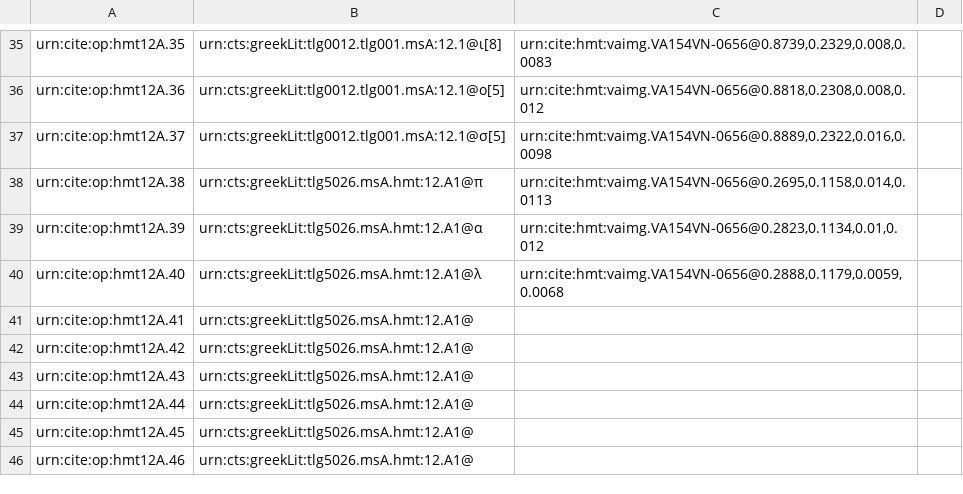
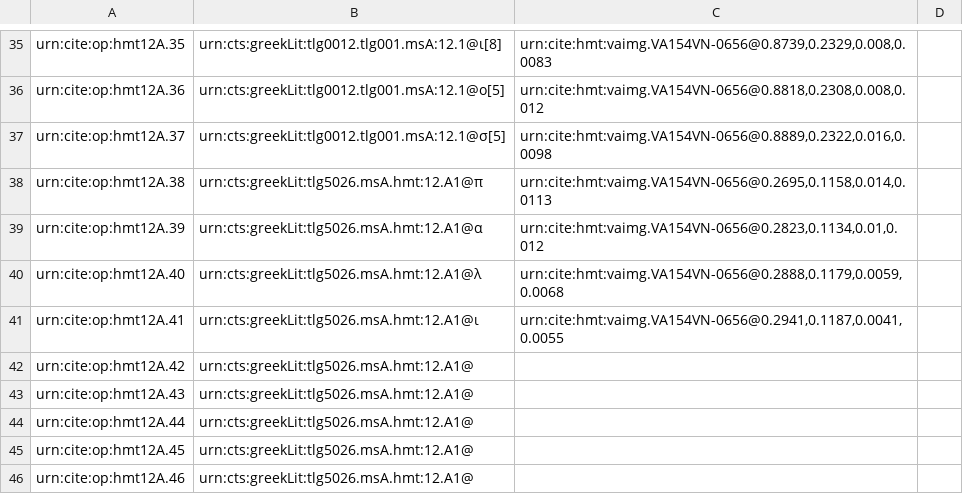
Before and after one commit to HMT-seminar-2014/hmt-12A, a CSV file: collections/paleography.csv, drawn as a sheet; only a part is shown, gaps mark what is left out.

Commit message:
Update paleography.csv

```diff
--- a/collections/paleography.csv
+++ b/collections/paleography.csv
@@ -40,3 +40,3 @@ urn:cite:op:hmt12A.39,urn:cts:greekLit:tlg5026.msA.hmt:12.A1@α,"urn:cite:hmt:va
 urn:cite:op:hmt12A.40,urn:cts:greekLit:tlg5026.msA.hmt:12.A1@λ,"urn:cite:hmt:vaimg.VA154VN-0656@0.2888,0.1179,0.0059,0.0068",
-urn:cite:op:hmt12A.41,urn:cts:greekLit:tlg5026.msA.hmt:12.A1@,"",
+urn:cite:op:hmt12A.41,urn:cts:greekLit:tlg5026.msA.hmt:12.A1@ι,"urn:cite:hmt:vaimg.VA154VN-0656@0.2941,0.1187,0.0041,0.0055",
 urn:cite:op:hmt12A.42,urn:cts:greekLit:tlg5026.msA.hmt:12.A1@,"",
```
